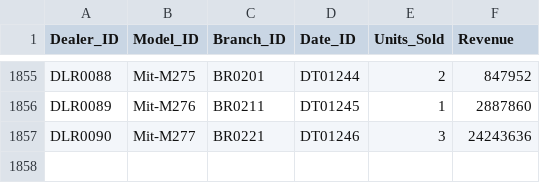
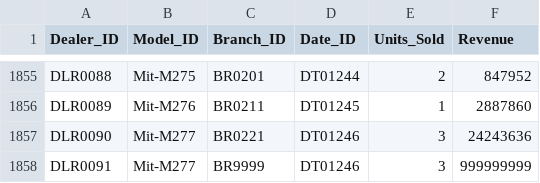
Before and after one commit to piyapungcp22/fabricimp, a CSV file: data_Revenue.csv, drawn as a sheet; only a part is shown, gaps mark what is left out.

Commit message:
Update data_Revenue.csv
add mockup 9999 data

```diff
--- a/data_Revenue.csv
+++ b/data_Revenue.csv
@@ -1857 +1857,2 @@ DLR0089,Mit-M276,BR0211,DT01245,1,2887860
 DLR0090,Mit-M277,BR0221,DT01246,3,24243636
+DLR0091,Mit-M277,BR9999,DT01246,3,999999999
```
